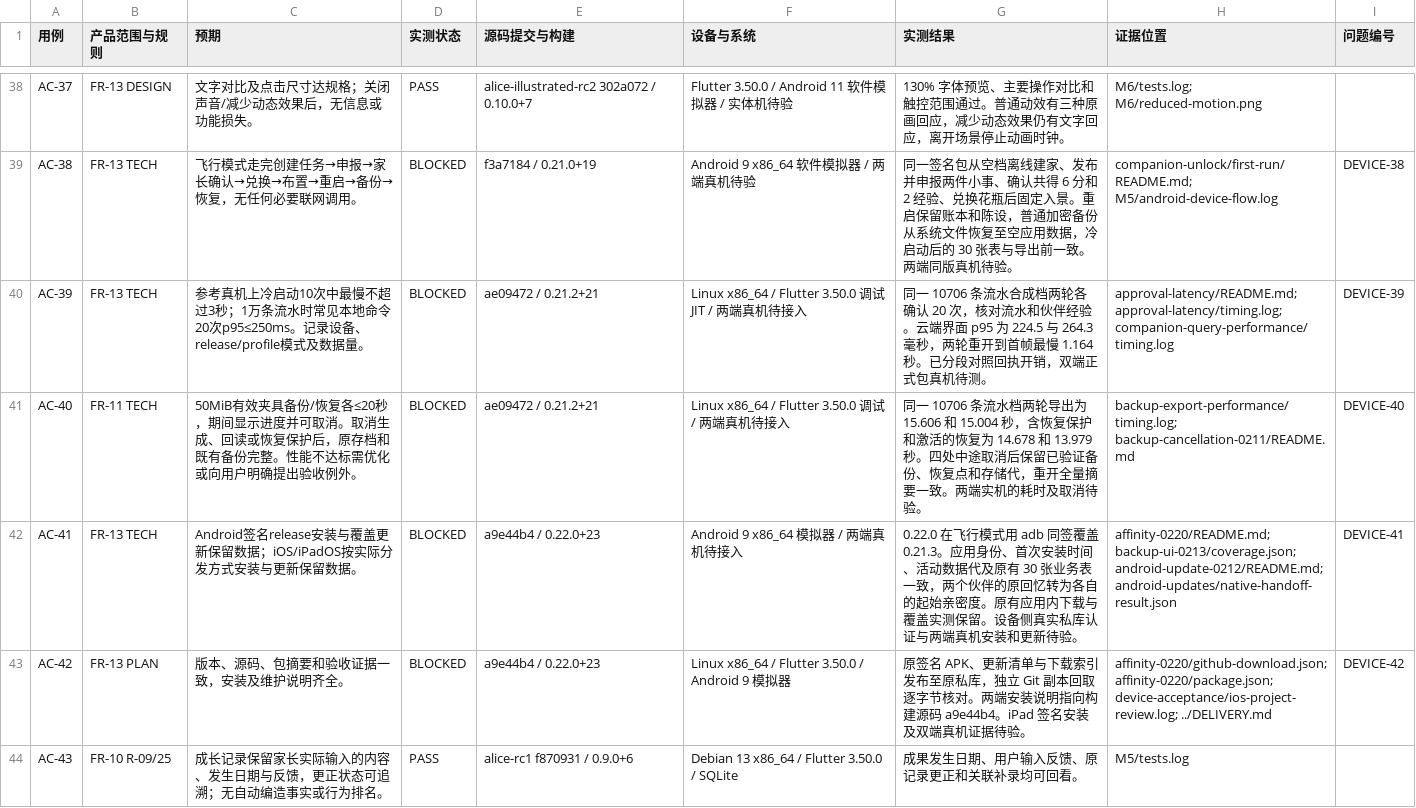
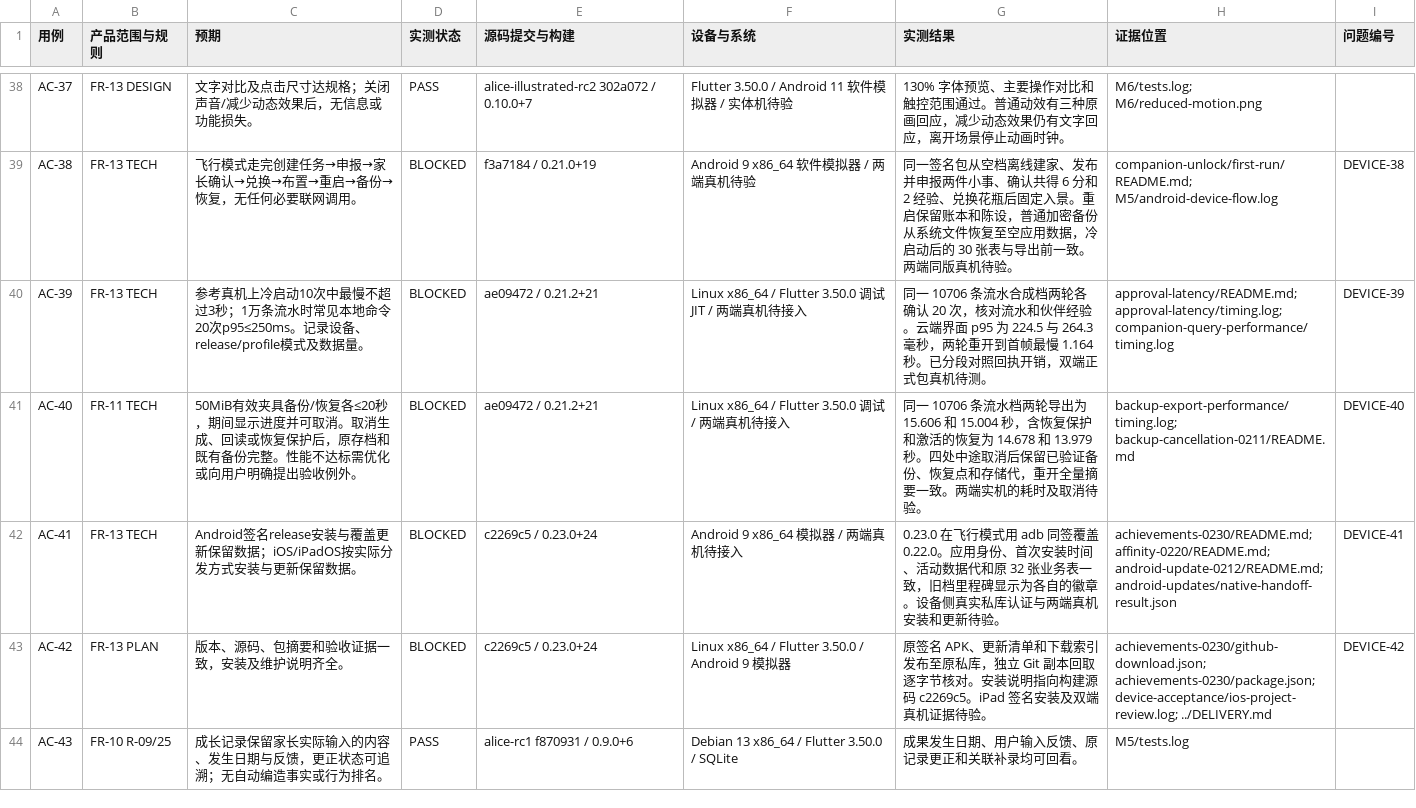
Before and after one commit to tonymd323/alice-little-companions, a CSV file: docs/evidence/acceptance.csv, drawn as a sheet; only a part is shown, gaps mark what is left out.

Commit message:
Record 0.23.0 release and achievement verification

```diff
--- a/docs/evidence/acceptance.csv
+++ b/docs/evidence/acceptance.csv
@@ -41,4 +41,4 @@ AC-39,FR-13 TECH,参考真机上冷启动10次中最慢不超过3秒；1万条
 AC-40,FR-11 TECH,50MiB有效夹具备份/恢复各≤20秒，期间显示进度并可取消。取消生成、回读或恢复保护后，原存档和既有备份完整。性能不达标需优化或向用户明确提出验收例外。,BLOCKED,ae09472 / 0.21.2+21,Linux x86_64 / Flutter 3.50.0 调试 / 两端真机待接入,同一 10706 条流水档两轮导出为 15.606 和 15.004 秒，含恢复保护和激活的恢复为 14.678 和 13.979 秒。四处中途取消后保留已验证备份、恢复点和存储代，重开全量摘要一致。两端实机的耗时及取消待验。,backup-export-performance/timing.log; backup-cancellation-0211/README.md,DEVICE-40
-AC-41,FR-13 TECH,Android签名release安装与覆盖更新保留数据；iOS/iPadOS按实际分发方式安装与更新保留数据。,BLOCKED,a9e44b4 / 0.22.0+23,Android 9 x86_64 模拟器 / 两端真机待接入,0.22.0 在飞行模式用 adb 同签覆盖 0.21.3。应用身份、首次安装时间、活动数据代及原有 30 张业务表一致，两个伙伴的原回忆转为各自的起始亲密度。原有应用内下载与覆盖实测保留。设备侧真实私库认证与两端真机安装和更新待验。,affinity-0220/README.md; backup-ui-0213/coverage.json; android-update-0212/README.md; android-updates/native-handoff-result.json,DEVICE-41
-AC-42,FR-13 PLAN,版本、源码、包摘要和验收证据一致，安装及维护说明齐全。,BLOCKED,a9e44b4 / 0.22.0+23,Linux x86_64 / Flutter 3.50.0 / Android 9 模拟器,原签名 APK、更新清单与下载索引发布至原私库，独立 Git 副本回取逐字节核对。两端安装说明指向构建源码 a9e44b4。iPad 签名安装及双端真机证据待验。,affinity-0220/github-download.json; affinity-0220/package.json; device-acceptance/ios-project-review.log; ../DELIVERY.md,DEVICE-42
+AC-41,FR-13 TECH,Android签名release安装与覆盖更新保留数据；iOS/iPadOS按实际分发方式安装与更新保留数据。,BLOCKED,c2269c5 / 0.23.0+24,Android 9 x86_64 模拟器 / 两端真机待接入,0.23.0 在飞行模式用 adb 同签覆盖 0.22.0。应用身份、首次安装时间、活动数据代和原 32 张业务表一致，旧档里程碑显示为各自的徽章。设备侧真实私库认证与两端真机安装和更新待验。,achievements-0230/README.md; affinity-0220/README.md; android-update-0212/README.md; android-updates/native-handoff-result.json,DEVICE-41
+AC-42,FR-13 PLAN,版本、源码、包摘要和验收证据一致，安装及维护说明齐全。,BLOCKED,c2269c5 / 0.23.0+24,Linux x86_64 / Flutter 3.50.0 / Android 9 模拟器,原签名 APK、更新清单和下载索引发布至原私库，独立 Git 副本回取逐字节核对。安装说明指向构建源码 c2269c5。iPad 签名安装及双端真机证据待验。,achievements-0230/github-download.json; achievements-0230/package.json; device-acceptance/ios-project-review.log; ../DELIVERY.md,DEVICE-42
 AC-43,FR-10 R-09/25,成长记录保留家长实际输入的内容、发生日期与反馈，更正状态可追溯；无自动编造事实或行为排名。,PASS,alice-rc1 f870931 / 0.9.0+6,Debian 13 x86_64 / Flutter 3.50.0 / SQLite,成果发生日期、用户输入反馈、原记录更正和关联补录均可回看。,M5/tests.log,
```
Also changed, not shown: 31 other files.
